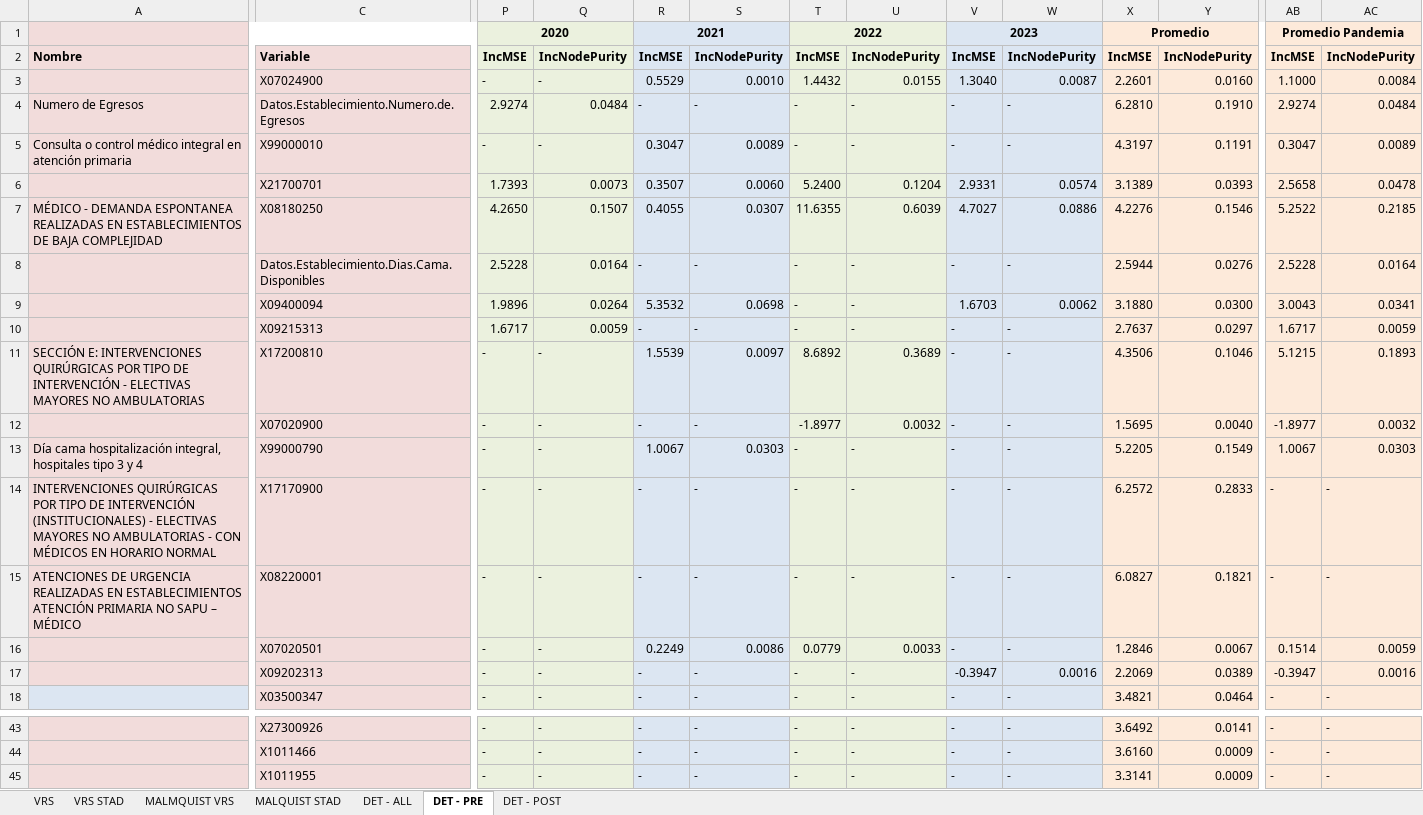
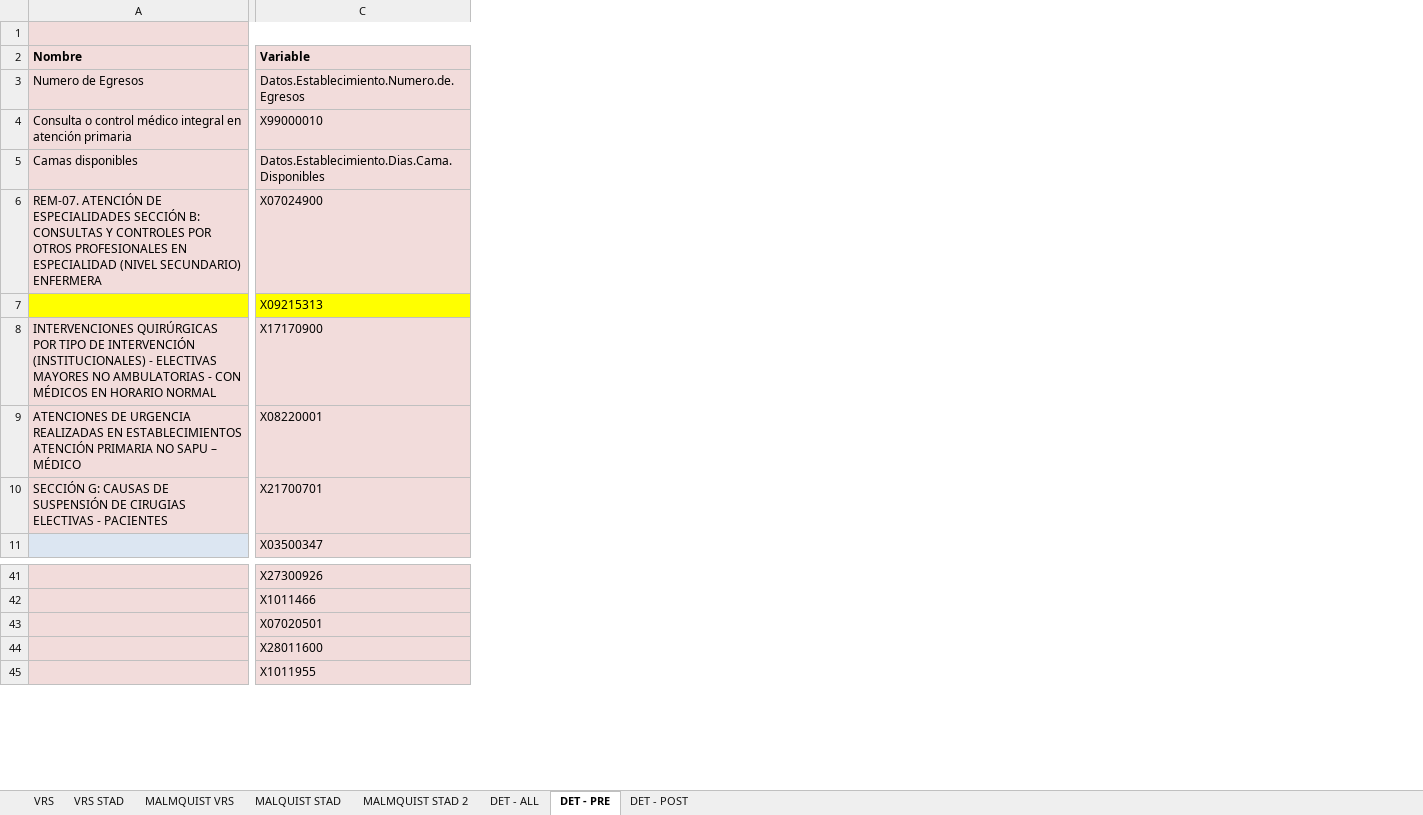
Before and after one commit to dominiqueOsswald/memoria_2024, an Excel workbook: Memoria/results/final/RESUMEN RESULTADOS.xlsx, sheet DET - PRE, drawn as a sheet; only a part is shown, gaps mark what is left out; values as stored, in another font and other column widths than the file's, no borders; removed rows and columns are numbered as before the commit, all else as after; rows hold the shown columns only; the diff covers the shown part only; the diff names each change by its address in the sheet, - before the commit and + after, or states it on an @@ line.

```diff
--- a/Memoria/results/final/RESUMEN RESULTADOS.xlsx (sheet DET - PRE)
+++ b/Memoria/results/final/RESUMEN RESULTADOS.xlsx (sheet DET - PRE)
+sheet tab: MALMQUIST STAD 2
@@ column P hidden, rows 1-2: 2020 | IncMSE; rows 4-5: 2.9274 | -; row 8: 2.5228; row 10: 1.6717; rows 14-15: - | -; row 18: -; rows 43-45: all - @@
@@ column Q hidden, row 2: IncNodePurity; rows 4-5: 0.0484 | -; row 8: 0.0164; row 10: 0.0059; rows 14-15: - | -; row 18: -; rows 43-45: all - @@
@@ column R hidden, rows 1-2: 2021 | IncMSE; rows 4-5: - | 0.3047; row 8: -; row 10: -; rows 14-15: - | -; row 18: -; rows 43-45: all - @@
@@ column S hidden, row 2: IncNodePurity; rows 4-5: - | 0.0089; row 8: -; row 10: -; rows 14-15: - | -; row 18: -; rows 43-45: all - @@
@@ column T hidden, rows 1-2: 2022 | IncMSE; rows 4-5: - | -; row 8: -; row 10: -; rows 14-15: - | -; row 18: -; rows 43-45: all - @@
@@ column U hidden, row 2: IncNodePurity; rows 4-5: - | -; row 8: -; row 10: -; rows 14-15: - | -; row 18: -; rows 43-45: all - @@
@@ column V hidden, rows 1-2: 2023 | IncMSE; rows 4-5: - | -; row 8: -; row 10: -; rows 14-15: - | -; row 18: -; rows 43-45: all - @@
@@ column W hidden, row 2: IncNodePurity; rows 4-5: - | -; row 8: -; row 10: -; rows 14-15: - | -; row 18: -; rows 43-45: all - @@
@@ column X hidden, rows 1-2: Promedio | IncMSE; rows 4-5: 6.2810 | 4.3197; row 8: 2.5944; row 10: 2.7637; rows 14-15: 6.2572 | 6.0827; row 18: 3.4821; rows 43-45: 3.6492 | 3.6160 | 3.3141 @@
@@ column Y hidden, row 2: IncNodePurity; rows 4-5: 0.1910 | 0.1191; row 8: 0.0276; row 10: 0.0297; rows 14-15: 0.2833 | 0.1821; row 18: 0.0464; rows 43-45: 0.0141 | 0.0009 | 0.0009 @@
@@ column AB hidden, rows 1-2: Promedio Pandemia | IncMSE; rows 4-5: 2.9274 | 0.3047; row 8: 2.5228; row 10: 1.6717; rows 14-15: - | -; row 18: -; rows 43-45: all - @@
@@ column AC hidden, row 2: IncNodePurity; rows 4-5: 0.0484 | 0.0089; row 8: 0.0164; row 10: 0.0059; rows 14-15: - | -; row 18: -; rows 43-45: all - @@
-row 3:  | X07024900 | - | - | 0.5529 | 0.0010 | 1.4432 | 0.0155 | 1.3040 | 0.0087 | 2.2601 | 0.0160 | 1.1000 | 0.0084
-row 6:  | X21700701 | 1.7393 | 0.0073 | 0.3507 | 0.0060 | 5.2400 | 0.1204 | 2.9331 | 0.0574 | 3.1389 | 0.0393 | 2.5658 | 0.0478
@@ row 7 moved to row 16: MÉDICO - DEMANDA ESPONTANEA REALIZADAS E… @@
-A5: (empty)
+A5: Camas disponibles
-row 9:  | X09400094 | 1.9896 | 0.0264 | 5.3532 | 0.0698 | - | - | 1.6703 | 0.0062 | 3.1880 | 0.0300 | 3.0043 | 0.0341
+row 6: REM-07. ATENCIÓN DE ESPECIALIDADES SECCIÓN B: CONSULTAS Y CONTROLES POR OTROS PROFESIONALES EN ESPECIALIDAD (NIVEL SECUNDARIO) ENFERMERA | X07024900
-A7:C7 fill: #F2DCDB
+A7:C7 fill: #FFFF00
@@ row 11 moved to row 23: SECCIÓN E: INTERVENCIONES QUIRÚRGICAS PO… @@
-row 12:  | X07020900 | - | - | - | - | -1.8977 | 0.0032 | - | - | 1.5695 | 0.0040 | -1.8977 | 0.0032
@@ row 13 moved to row 22: Día cama hospitalización integral, hospi… @@
@@ row 17 moved to row 24: X09202313 @@
+row 10: SECCIÓN G: CAUSAS DE SUSPENSIÓN DE CIRUGIAS ELECTIVAS - PACIENTES | X21700701
@@ row 16 moved to row 43: X07020501 @@
@@ row 28 moved to row 44: X28011600 @@
```
Also changed, not shown: 2 added rows, 1 moved row and cell formats elsewhere in this sheet, sheet DET - POST, sheet DET - ALL, 1 other file.
